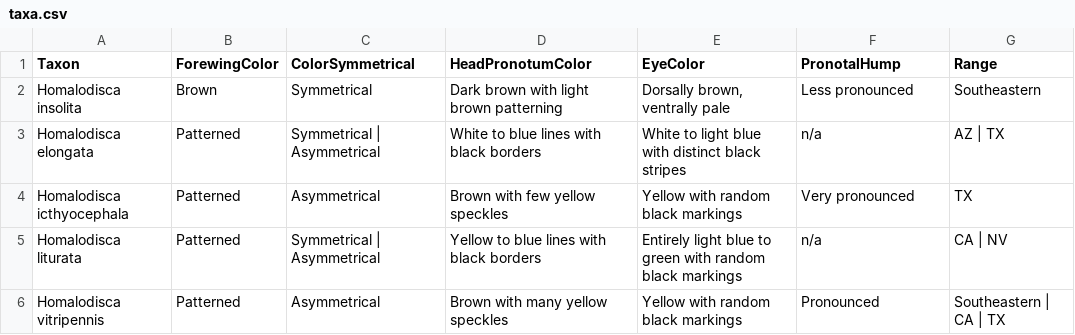
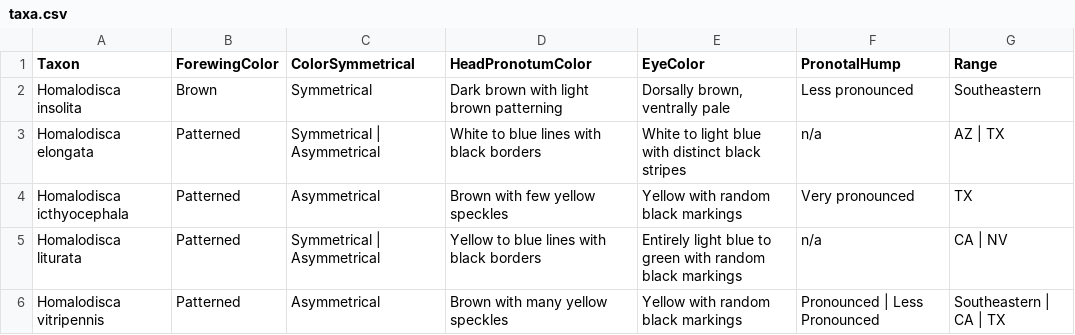
Before and after one commit to zdankowicz/homalodisca, a CSV file: identikit/kb/homalodisca/taxa.csv, drawn as a sheet.

Commit message:
Update taxa.csv

```diff
--- a/identikit/kb/homalodisca/taxa.csv
+++ b/identikit/kb/homalodisca/taxa.csv
@@ -5,2 +5,2 @@ Homalodisca icthyocephala,Patterned,Asymmetrical,"Brown with few yellow speckles
 Homalodisca liturata,Patterned,Symmetrical | Asymmetrical,"Yellow to blue lines with black borders",Entirely light blue to green with random black markings,n/a,CA | NV
-Homalodisca vitripennis,Patterned,Asymmetrical,"Brown with many yellow speckles",Yellow with random black markings,Pronounced,Southeastern | CA | TX
+Homalodisca vitripennis,Patterned,Asymmetrical,"Brown with many yellow speckles",Yellow with random black markings,Pronounced | Less Pronounced,Southeastern | CA | TX
```
